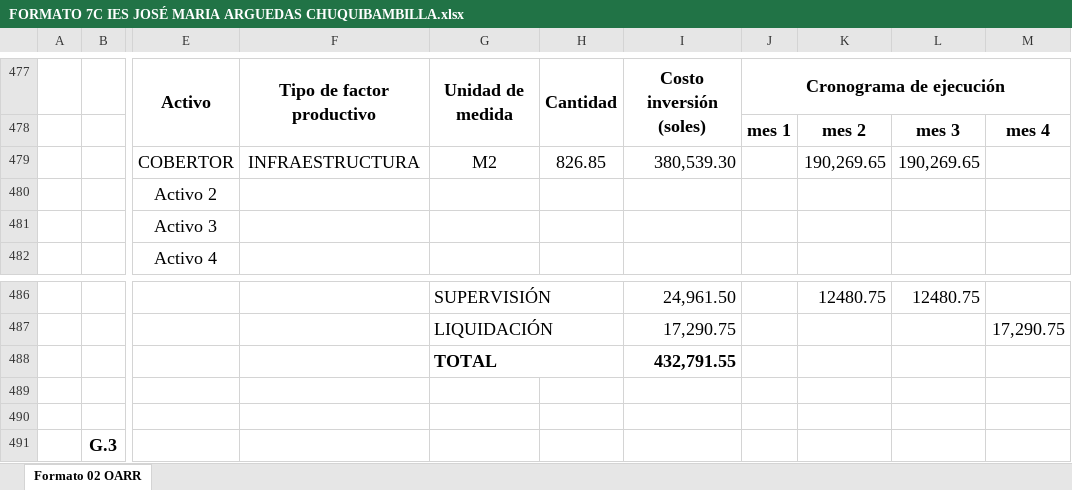
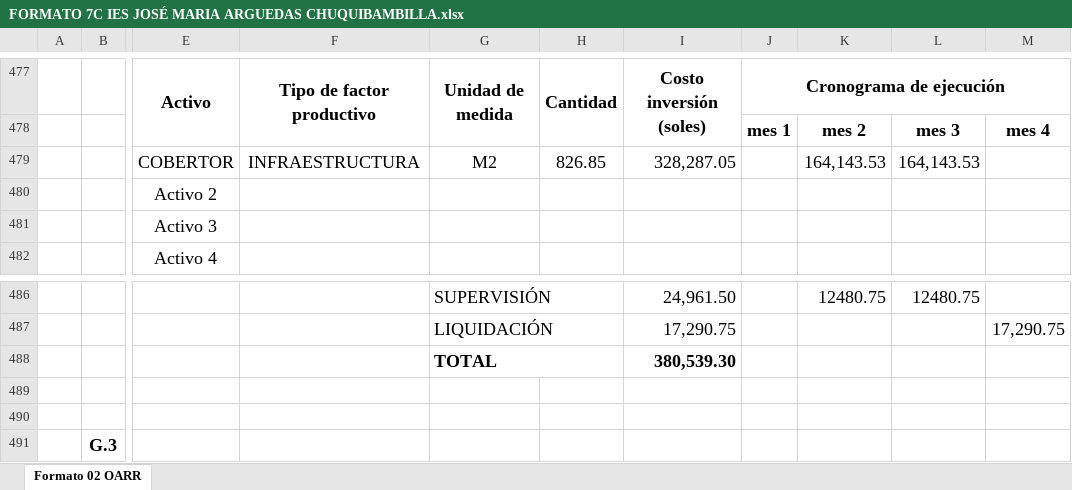
Before and after one commit to ORFEI-GRAP/IOARR0002, an Excel workbook: 13.0 FORMATO N°07 INVIERTE PE/FORMATO 7C IES JOSÉ MARIA ARGUEDAS CHUQUIBAMBILLA.xlsx, sheet Formato 02 OARR, drawn as a sheet; only a part is shown, gaps mark what is left out; values as stored, in another font and other column widths than the file's, no borders; the diff names each change by its address in the sheet, - before the commit and + after, or states it on an @@ line.

```diff
--- a/13.0 FORMATO N°07 INVIERTE PE/FORMATO 7C IES JOSÉ MARIA ARGUEDAS CHUQUIBAMBILLA.xlsx (sheet Formato 02 OARR)
+++ b/13.0 FORMATO N°07 INVIERTE PE/FORMATO 7C IES JOSÉ MARIA ARGUEDAS CHUQUIBAMBILLA.xlsx (sheet Formato 02 OARR)
-I479: 380,539.30
+I479: 328,287.05
-K479: 190,269.65
+K479: 164,143.53
-L479: 190,269.65
+L479: 164,143.53
-I488: 432,791.55
+I488: 380,539.30
```
Also changed, not shown: 1 other file.
